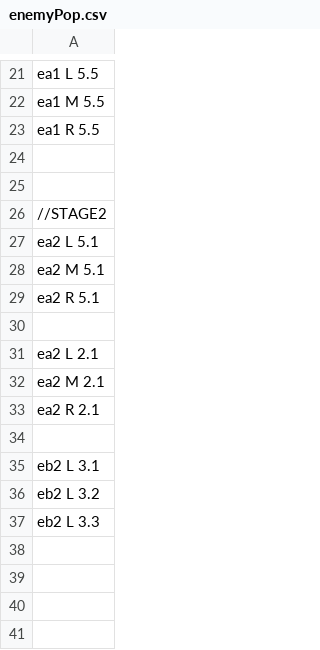
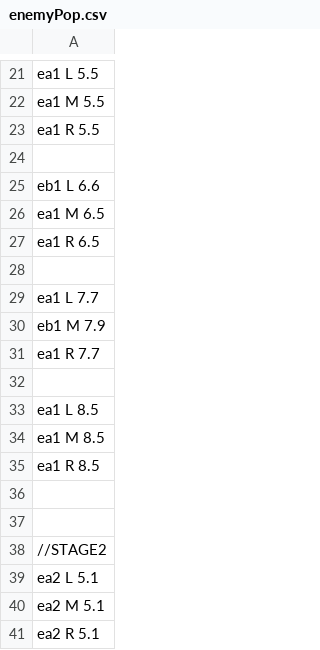
Before and after one commit to YamashitaTubasa/3123_4month, a CSV file: Resources/csv/enemyPop.csv, drawn as a sheet; only a part is shown, gaps mark what is left out; the shorter side is filled out with more unchanged rows.

```diff
--- a/Resources/csv/enemyPop.csv
+++ b/Resources/csv/enemyPop.csv
@@ -24,2 +24,14 @@ ea1 R 5.5
 
+eb1 L 6.6
+ea1 M 6.5
+ea1 R 6.5
+
+ea1 L 7.7
+eb1 M 7.9
+ea1 R 7.7
+
+ea1 L 8.5
+ea1 M 8.5
+ea1 R 8.5
+
 
```
Also changed, not shown: 3 other files.
